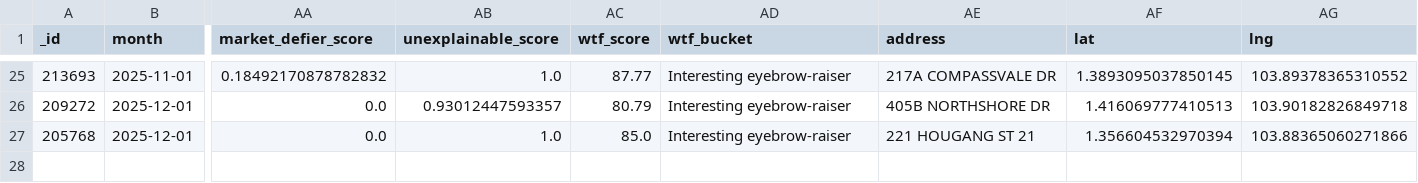
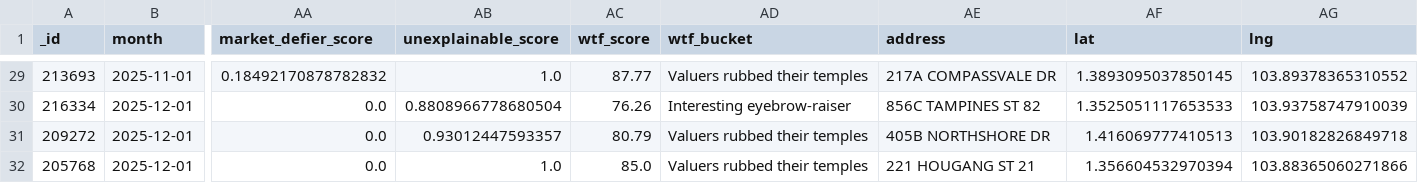
Before and after one commit to wongpeiting/wtf_flat_alert_system, a CSV file: wtf_flats.csv, drawn as a sheet; only a part is shown, gaps mark what is left out; addresses are those after the commit; rows hold the shown columns only; the diff covers the shown part only; the diff names each change by its address in the sheet, - before the commit and + after, or states it on an @@ line.

Commit message:
Further tweaks to WTF buckets

```diff
--- a/wtf_flats.csv
+++ b/wtf_flats.csv
-AD29 (wtf_bucket): Interesting eyebrow-raiser
+AD29 (wtf_bucket): Valuers rubbed their temples
+row 30: 216334 | 2025-12-01 | 0.0 | 0.8808966778680504 | 76.26 | Interesting eyebrow-raiser | 856C TAMPINES ST 82 | 1.3525051117653533 | 103.93758747910039
-AD31:AD32 (wtf_bucket): Interesting eyebrow-raiser
+AD31:AD32 (wtf_bucket): Valuers rubbed their temples
```
Also changed, not shown: 4 added rows and 22 edited cells elsewhere in this file, 1 other file.
